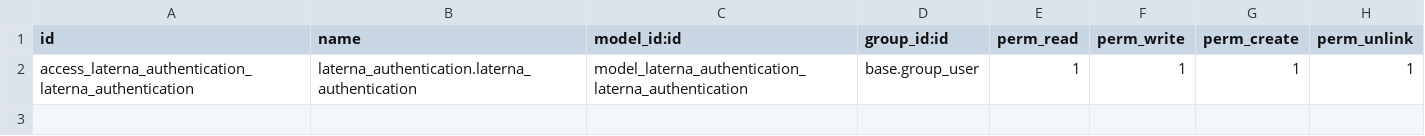
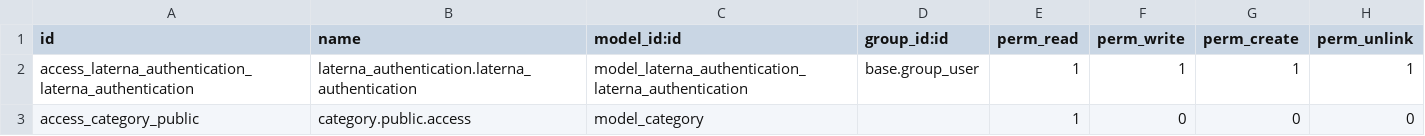
Before and after one commit to thefifthlab/laterna_api, a CSV file: security/ir.model.access.csv, drawn as a sheet; the diff names each change by its address in the sheet, - before the commit and + after, or states it on an @@ line.

```diff
--- a/security/ir.model.access.csv
+++ b/security/ir.model.access.csv
+row 3: access_category_public | category.public.access | model_category |  | 1 | 0 | 0 | 0
```
Also changed, not shown: 3 other files.
